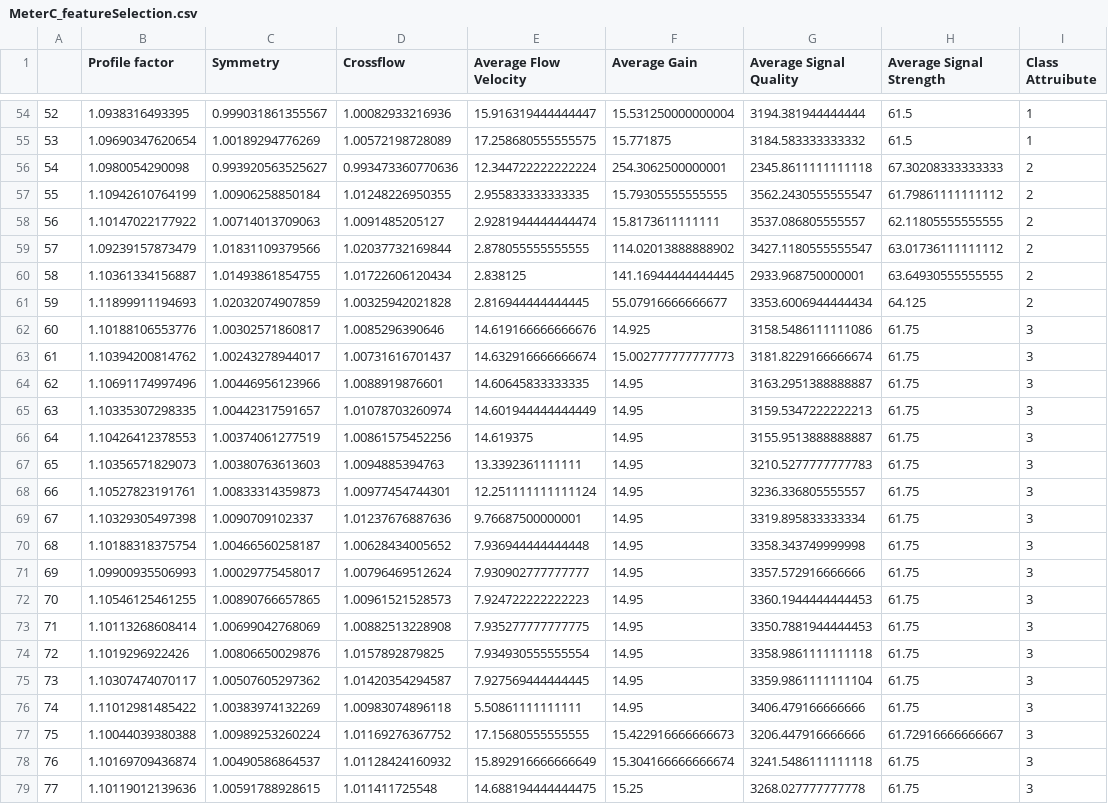
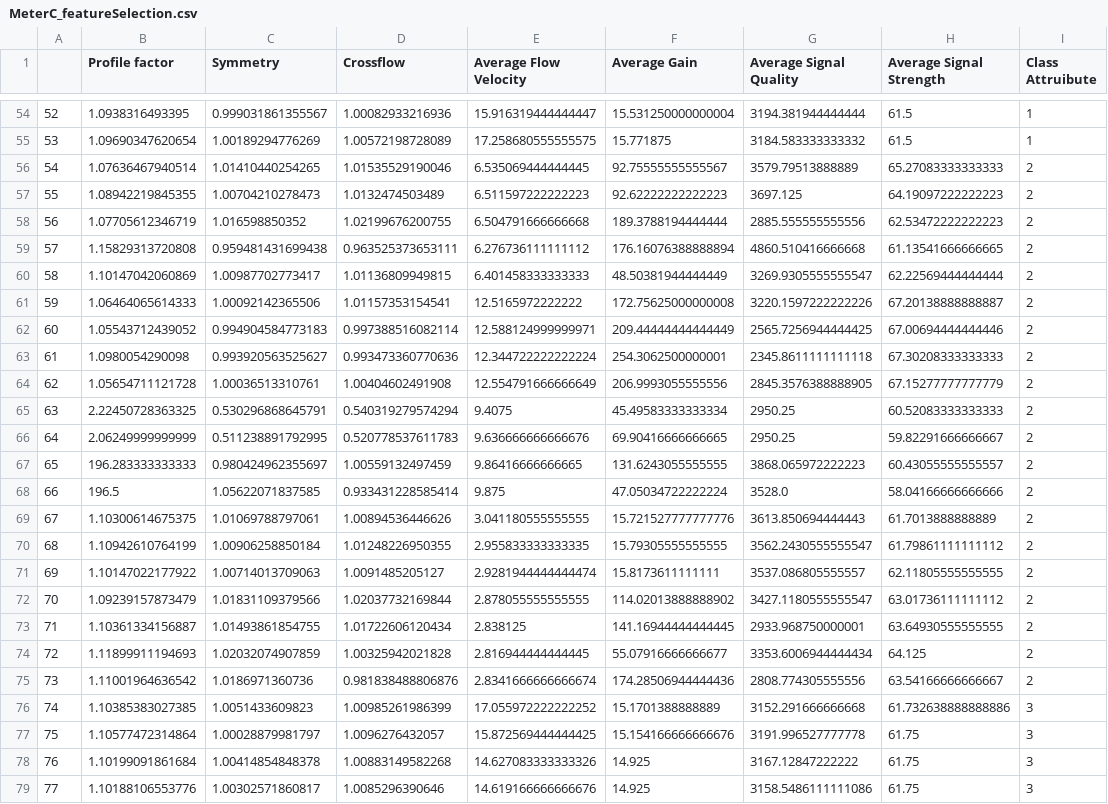
Before and after one commit to josh-huang/CSC3005-DataAnalytics-Project, a CSV file: 5. Dataset Feature Dropping/MeterC_featureSelection.csv, drawn as a sheet; only a part is shown, gaps mark what is left out; the shorter side is filled out with more unchanged rows; addresses are those after the commit; the diff names each change by its address in the sheet, - before the commit and + after, or states it on an @@ line.

```diff
--- a/5. Dataset Feature Dropping/MeterC_featureSelection.csv
+++ b/5. Dataset Feature Dropping/MeterC_featureSelection.csv
+row 56: 54 | 1.07636467940514 | 1.01410440254265 | 1.01535529190046 | 6.535069444444445 | 92.75555555555567 | 3579.79513888889 | 65.27083333333333 | 2
+row 57: 55 | 1.08942219845355 | 1.00704210278473 | 1.0132474503489 | 6.511597222222223 | 92.62222222222223 | 3697.125 | 64.19097222222223 | 2
+row 58: 56 | 1.07705612346719 | 1.016598850352 | 1.02199676200755 | 6.504791666666668 | 189.3788194444444 | 2885.555555555556 | 62.53472222222223 | 2
+row 59: 57 | 1.15829313720808 | 0.959481431699438 | 0.963525373653111 | 6.276736111111112 | 176.16076388888894 | 4860.510416666668 | 61.13541666666665 | 2
+row 60: 58 | 1.10147042060869 | 1.00987702773417 | 1.01136809949815 | 6.401458333333333 | 48.50381944444449 | 3269.9305555555547 | 62.22569444444444 | 2
+row 61: 59 | 1.06464065614333 | 1.00092142365506 | 1.01157353154541 | 12.5165972222222 | 172.75625000000008 | 3220.1597222222226 | 67.20138888888887 | 2
+row 62: 60 | 1.05543712439052 | 0.994904584773183 | 0.997388516082114 | 12.588124999999971 | 209.44444444444449 | 2565.7256944444425 | 67.00694444444446 | 2
@@ column A renumbered from row 63 down @@
+row 64: 62 | 1.05654711121728 | 1.00036513310761 | 1.00404602491908 | 12.554791666666649 | 206.9993055555556 | 2845.3576388888905 | 67.15277777777779 | 2
+row 65: 63 | 2.22450728363325 | 0.530296868645791 | 0.540319279574294 | 9.4075 | 45.49583333333334 | 2950.25 | 60.52083333333333 | 2
+row 66: 64 | 2.06249999999999 | 0.511238891792995 | 0.520778537611783 | 9.636666666666676 | 69.90416666666665 | 2950.25 | 59.82291666666667 | 2
+row 67: 65 | 196.283333333333 | 0.980424962355697 | 1.00559132497459 | 9.86416666666665 | 131.6243055555555 | 3868.065972222223 | 60.43055555555557 | 2
+row 68: 66 | 196.5 | 1.05622071837585 | 0.933431228585414 | 9.875 | 47.05034722222224 | 3528.0 | 58.04166666666666 | 2
+row 69: 67 | 1.10300614675375 | 1.01069788797061 | 1.00894536446626 | 3.041180555555555 | 15.721527777777776 | 3613.850694444443 | 61.7013888888889 | 2
+row 75: 73 | 1.11001964636542 | 1.0186971360736 | 0.981838488806876 | 2.8341666666666674 | 174.28506944444436 | 2808.774305555556 | 63.54166666666667 | 2
+row 76: 74 | 1.10385383027385 | 1.0051433609823 | 1.00985261986399 | 17.055972222222252 | 15.1701388888889 | 3152.291666666668 | 61.732638888888886 | 3
+row 77: 75 | 1.10577472314864 | 1.00028879981797 | 1.0096276432057 | 15.872569444444425 | 15.154166666666676 | 3191.996527777778 | 61.75 | 3
+row 78: 76 | 1.10199091861684 | 1.00414854848378 | 1.00883149582268 | 14.627083333333326 | 14.925 | 3167.12847222222 | 61.75 | 3
```
Also changed, not shown: 4. Dataset Aggregation File/MeterC_aggregation.csv, 6. Dataset PCA/MeterC_pca.csv, 16 other files.
